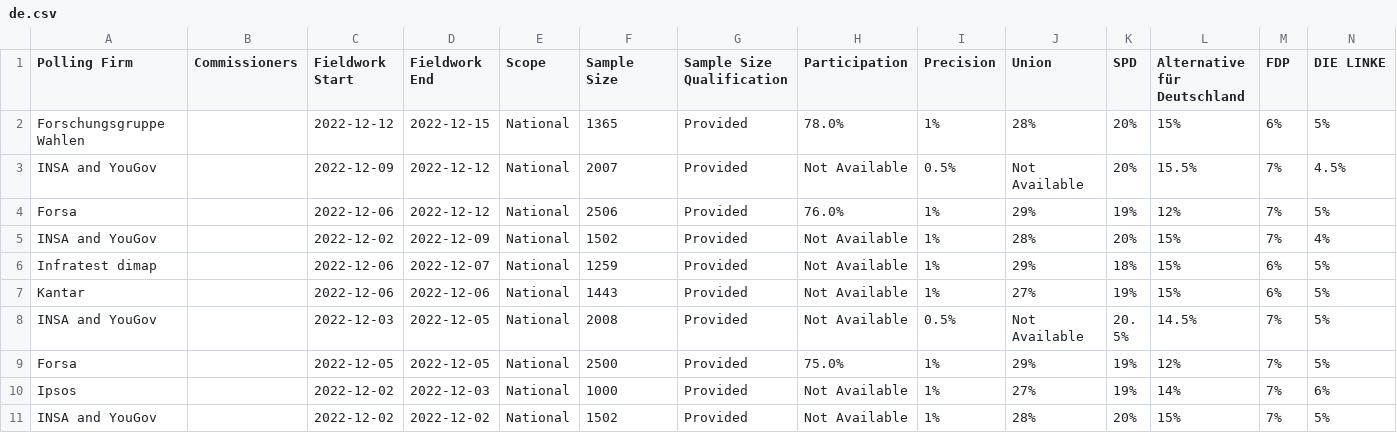
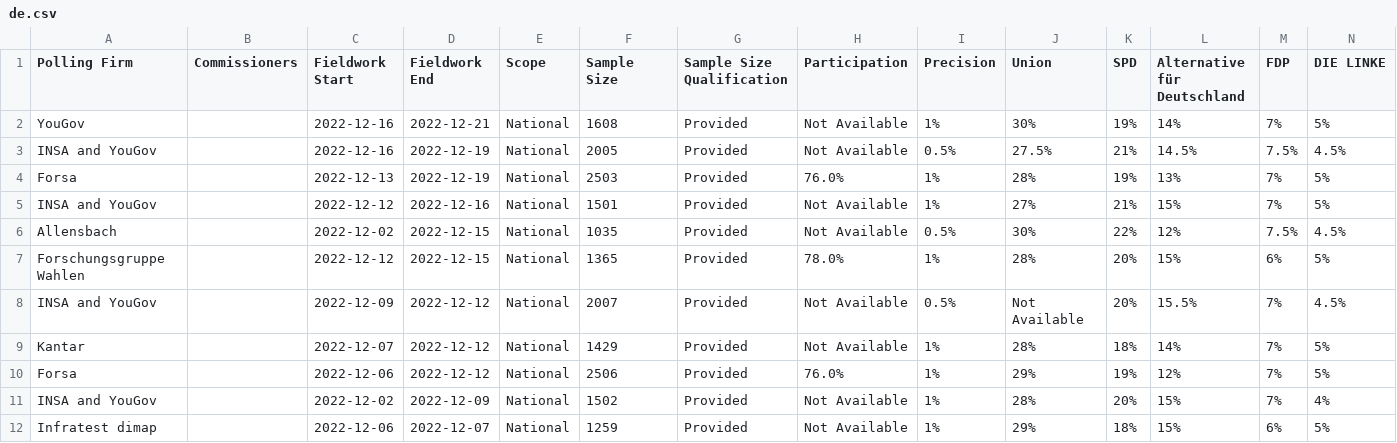
Before and after one commit to michalskop/europeelects, a CSV file: data_original/de.csv, drawn as a sheet; only a part is shown; the shorter side is filled out with more unchanged rows; rows hold the shown columns only; the diff names each change by its address in the sheet, - before the commit and + after, or states it on an @@ line.

```diff
--- a/data_original/de.csv
+++ b/data_original/de.csv
+row 2: YouGov |  | 2022-12-16 | 2022-12-21 | National | 1608 | Provided | Not Available | 1% | 30% | 19% | 14% | 7% | 5%
+row 3: INSA and YouGov |  | 2022-12-16 | 2022-12-19 | National | 2005 | Provided | Not Available | 0.5% | 27.5% | 21% | 14.5% | 7.5% | 4.5%
+row 4: Forsa |  | 2022-12-13 | 2022-12-19 | National | 2503 | Provided | 76.0% | 1% | 28% | 19% | 13% | 7% | 5%
+row 5: INSA and YouGov |  | 2022-12-12 | 2022-12-16 | National | 1501 | Provided | Not Available | 1% | 27% | 21% | 15% | 7% | 5%
+row 6: Allensbach |  | 2022-12-02 | 2022-12-15 | National | 1035 | Provided | Not Available | 0.5% | 30% | 22% | 12% | 7.5% | 4.5%
+row 9: Kantar |  | 2022-12-07 | 2022-12-12 | National | 1429 | Provided | Not Available | 1% | 28% | 18% | 14% | 7% | 5%
```
Also changed, not shown: data_original/at.csv, data_original/cz.csv, 9 other files.
